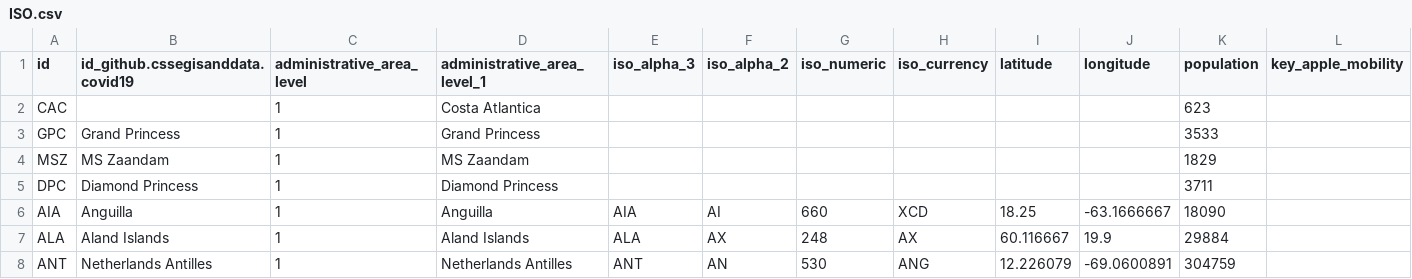
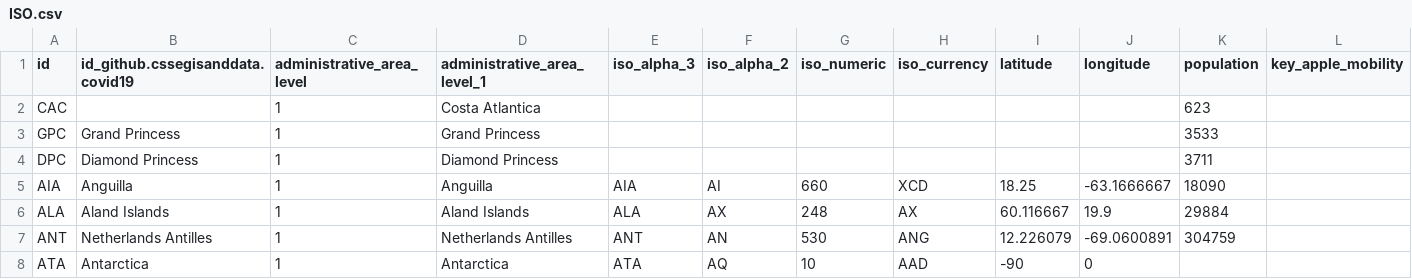
Before and after one commit to covid19datahub/COVID19, a CSV file: inst/extdata/db/ISO.csv, drawn as a sheet; only a part is shown; the shorter side is filled out with more unchanged rows; rows hold the shown columns only; the diff names each change by its address in the sheet, - before the commit and + after, or states it on an @@ line.

```diff
--- a/inst/extdata/db/ISO.csv
+++ b/inst/extdata/db/ISO.csv
-row 4: MSZ | MS Zaandam | 1 | MS Zaandam |  |  |  |  |  |  | 1829
```
Also changed, not shown: 7 other files.
